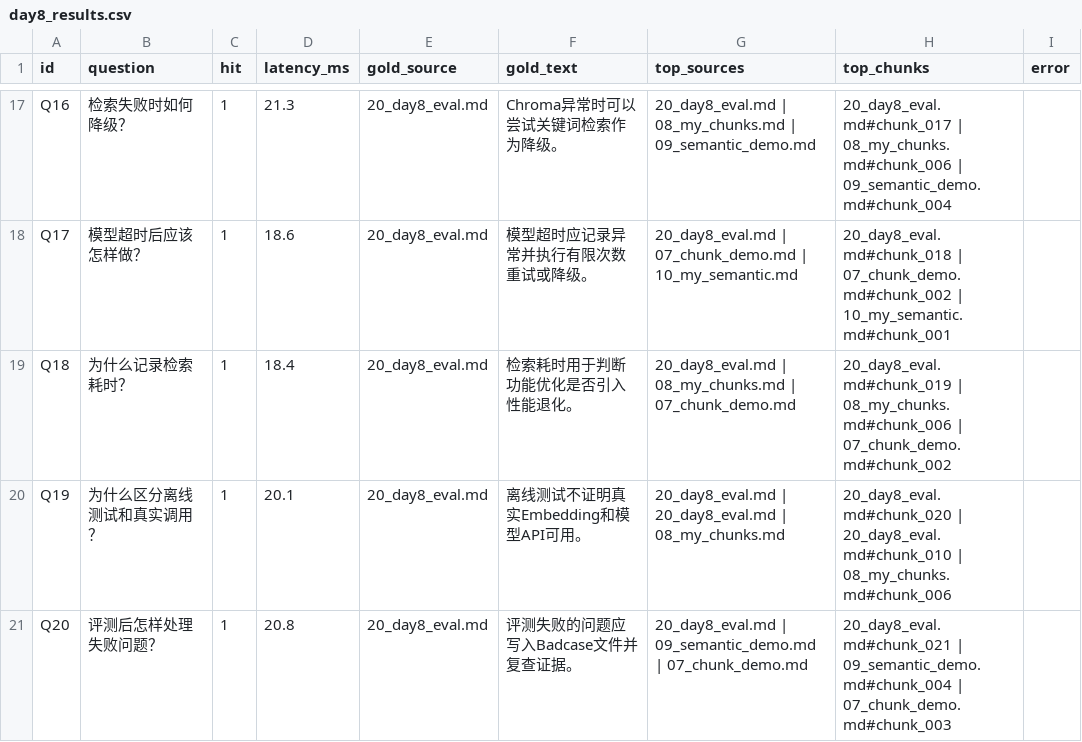
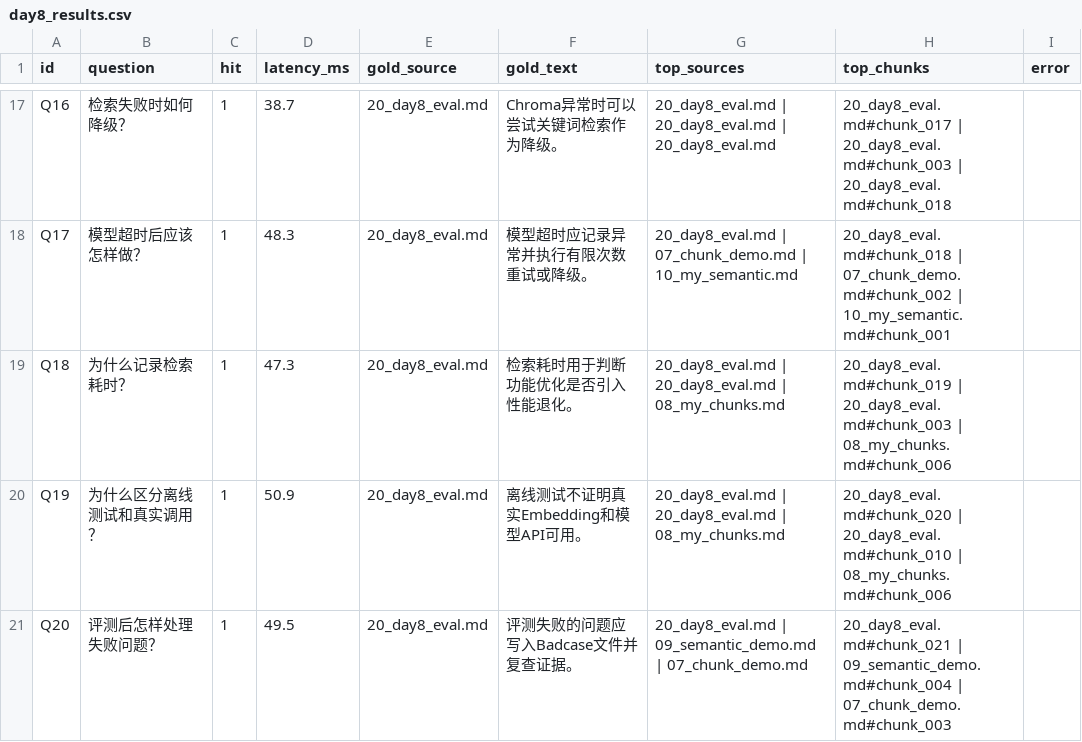
Before and after one commit to solamn-1042/devdocs-agent-starter, a CSV file: evals/day8_results.csv, drawn as a sheet; only a part is shown, gaps mark what is left out; the diff covers the shown part only; the diff names each change by its address in the sheet, - before the commit and + after, or states it on an @@ line.

```diff
--- a/evals/day8_results.csv
+++ b/evals/day8_results.csv
-D17 (latency_ms): 21.3
+D17 (latency_ms): 38.7
-G17 (top_sources): 20_day8_eval.md | 08_my_chunks.md | 09_semantic_demo.md
+G17 (top_sources): 20_day8_eval.md | 20_day8_eval.md | 20_day8_eval.md
-H17 (top_chunks): 20_day8_eval.md#chunk_017 | 08_my_chunks.md#chunk_006 | 09_semantic_demo.md#chunk_004
+H17 (top_chunks): 20_day8_eval.md#chunk_017 | 20_day8_eval.md#chunk_003 | 20_day8_eval.md#chunk_018
-D18 (latency_ms): 18.6
+D18 (latency_ms): 48.3
-D19 (latency_ms): 18.4
+D19 (latency_ms): 47.3
-G19 (top_sources): 20_day8_eval.md | 08_my_chunks.md | 07_chunk_demo.md
+G19 (top_sources): 20_day8_eval.md | 20_day8_eval.md | 08_my_chunks.md
-H19 (top_chunks): 20_day8_eval.md#chunk_019 | 08_my_chunks.md#chunk_006 | 07_chunk_demo.md#chunk_002
+H19 (top_chunks): 20_day8_eval.md#chunk_019 | 20_day8_eval.md#chunk_003 | 08_my_chunks.md#chunk_006
-D20 (latency_ms): 20.1
+D20 (latency_ms): 50.9
-D21 (latency_ms): 20.8
+D21 (latency_ms): 49.5
```
Also changed, not shown: 32 edited cells elsewhere in this file, 13 other files.
